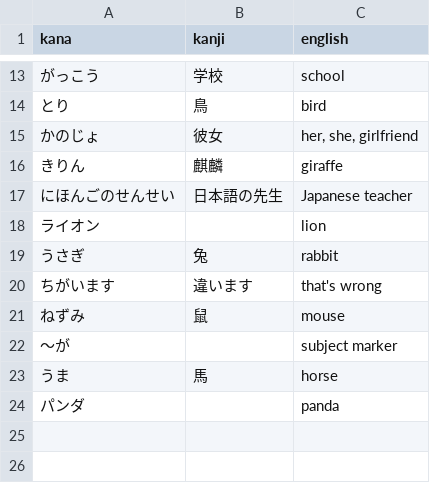
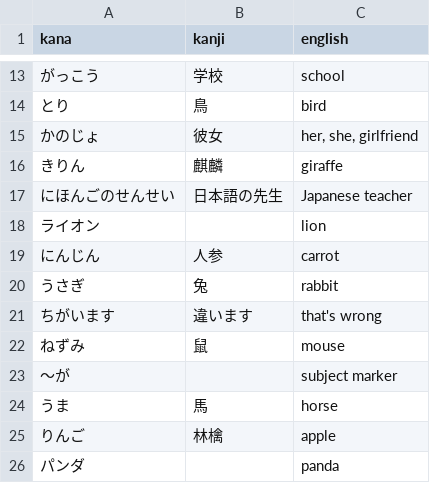
Before and after one commit to kshehata/japanese_vocab, a CSV file: JPFZ C1L3.csv, drawn as a sheet; only a part is shown, gaps mark what is left out; the diff names each change by its address in the sheet, - before the commit and + after, or states it on an @@ line.

Commit message:
Added a couple of words from the video on the no particle

```diff
--- a/JPFZ C1L3.csv
+++ b/JPFZ C1L3.csv
+row 19: にんじん | 人参 | carrot
+row 25: りんご | 林檎 | apple
```
